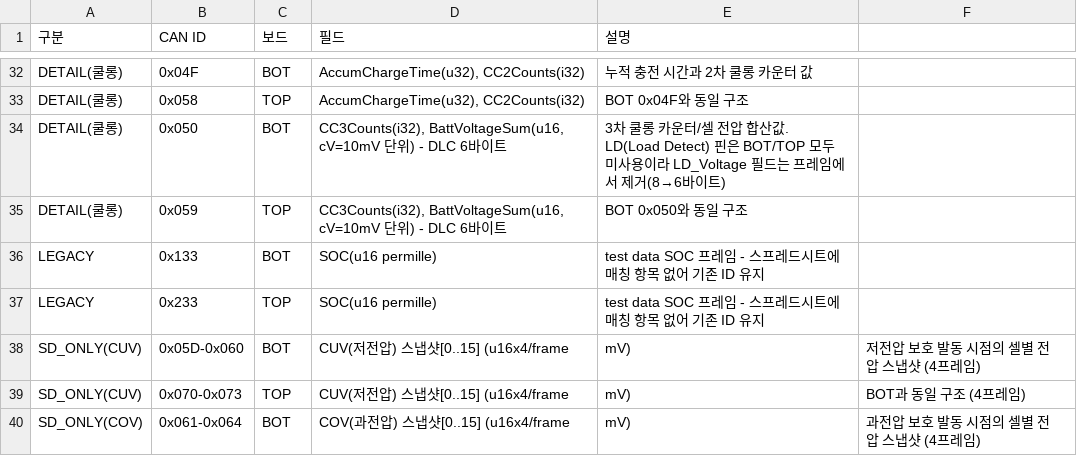
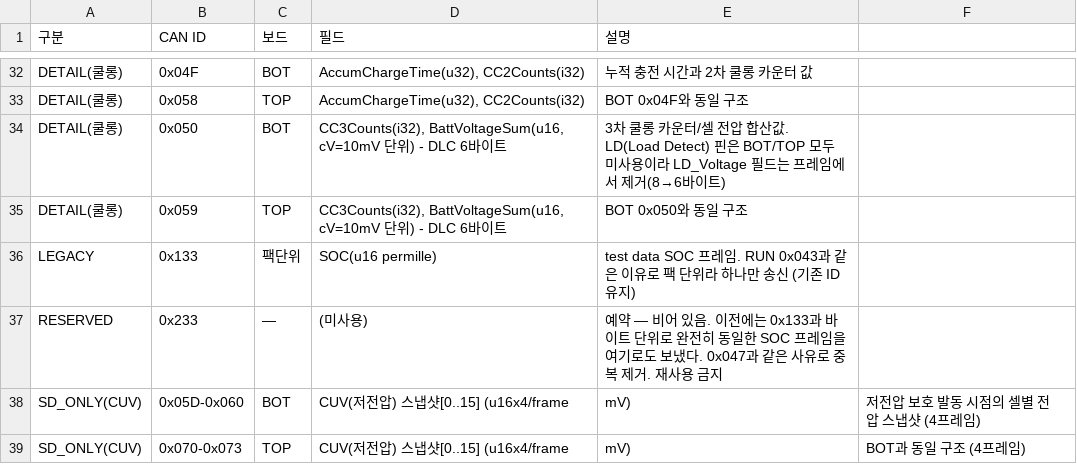
Before and after one commit to leejeong2116/claude_B, a CSV file: datasheets/bms_can_id_spec.csv, drawn as a sheet; only a part is shown, gaps mark what is left out; the shorter side is filled out with more unchanged rows.

```diff
--- a/datasheets/bms_can_id_spec.csv
+++ b/datasheets/bms_can_id_spec.csv
@@ -35,4 +35,4 @@ DETAIL(쿨롱),0x050,BOT,"CC3Counts(i32), BattVoltageSum(u16, cV=10mV 단위) -
 DETAIL(쿨롱),0x059,TOP,"CC3Counts(i32), BattVoltageSum(u16, cV=10mV 단위) - DLC 6바이트",BOT 0x050와 동일 구조
-LEGACY,0x133,BOT,SOC(u16 permille),test data SOC 프레임 - 스프레드시트에 매칭 항목 없어 기존 ID 유지
-LEGACY,0x233,TOP,SOC(u16 permille),test data SOC 프레임 - 스프레드시트에 매칭 항목 없어 기존 ID 유지
+LEGACY,0x133,팩단위,SOC(u16 permille),"test data SOC 프레임. RUN 0x043과 같은 이유로 팩 단위라 하나만 송신 (기존 ID 유지)"
+RESERVED,0x233,—,(미사용),"예약 — 비어 있음. 이전에는 0x133과 바이트 단위로 완전히 동일한 SOC 프레임을 여기로도 보냈다. 0x047과 같은 사유로 중복 제거. 재사용 금지"
 SD_ONLY(CUV),0x05D-0x060,BOT,CUV(저전압) 스냅샷[0..15] (u16x4/frame,mV),저전압 보호 발동 시점의 셀별 전압 스냅샷 (4프레임)
```
Also changed, not shown: 2 other files.
